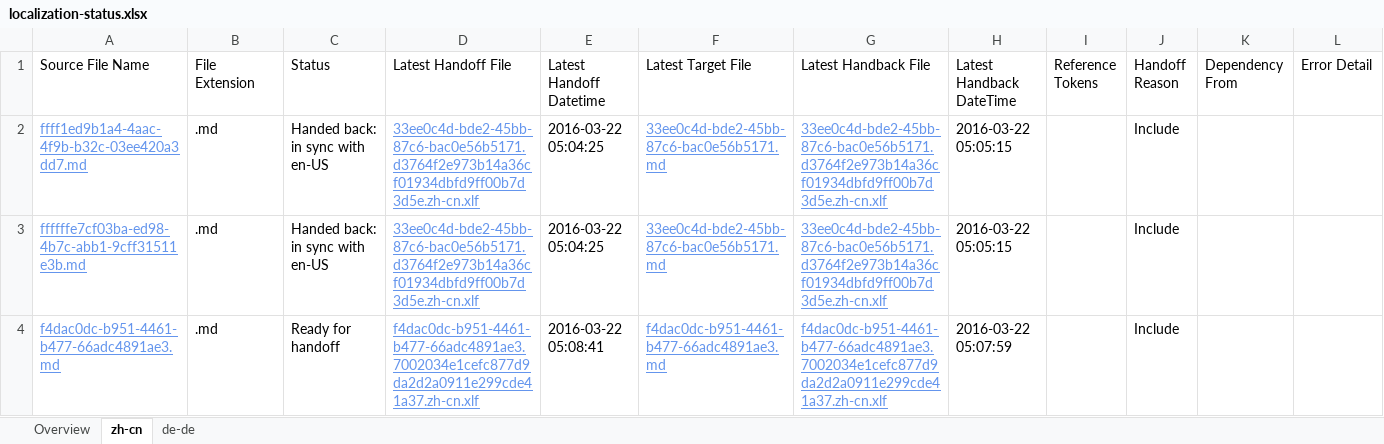
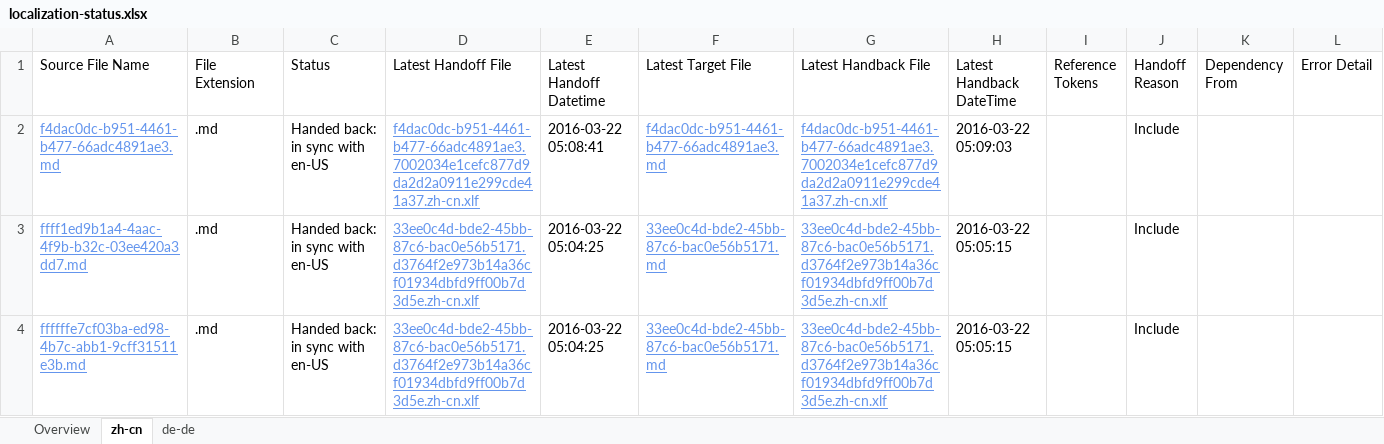
Before and after one commit to OpenLocalizationTestOrg/olhandback, an Excel workbook: ol-handback/OpenLocalizationTest/oltest/ci/localization-status.xlsx, sheet zh-cn, drawn as a sheet; values as stored, in another font and other column widths than the file's, no borders; table styles not drawn; removed rows and columns are numbered as before the commit, all else as after; the diff names each change by its address in the sheet, - before the commit and + after, or states it on an @@ line.

```diff
--- a/ol-handback/OpenLocalizationTest/oltest/ci/localization-status.xlsx (sheet zh-cn)
+++ b/ol-handback/OpenLocalizationTest/oltest/ci/localization-status.xlsx (sheet zh-cn)
+row 2: f4dac0dc-b951-4461-b477-66adc4891ae3.md | .md | Handed back: in sync with en-US | f4dac0dc-b951-4461-b477-66adc4891ae3.7002034e1cefc877d9da2d2a0911e299cde41a37.zh-cn.xlf | 2016-03-22 05:08:41 | f4dac0dc-b951-4461-b477-66adc4891ae3.md | f4dac0dc-b951-4461-b477-66adc4891ae3.7002034e1cefc877d9da2d2a0911e299cde41a37.zh-cn.xlf | 2016-03-22 05:09:03 |  | Include
-row 4: f4dac0dc-b951-4461-b477-66adc4891ae3.md | .md | Ready for handoff | f4dac0dc-b951-4461-b477-66adc4891ae3.7002034e1cefc877d9da2d2a0911e299cde41a37.zh-cn.xlf | 2016-03-22 05:08:41 | f4dac0dc-b951-4461-b477-66adc4891ae3.md | f4dac0dc-b951-4461-b477-66adc4891ae3.7002034e1cefc877d9da2d2a0911e299cde41a37.zh-cn.xlf | 2016-03-22 05:07:59 |  | Include
```
Also changed, not shown: sheet de-de, sheet Overview, ol-handback/OpenLocalizationTest/oltest/ci/handback-status.xlsx.
